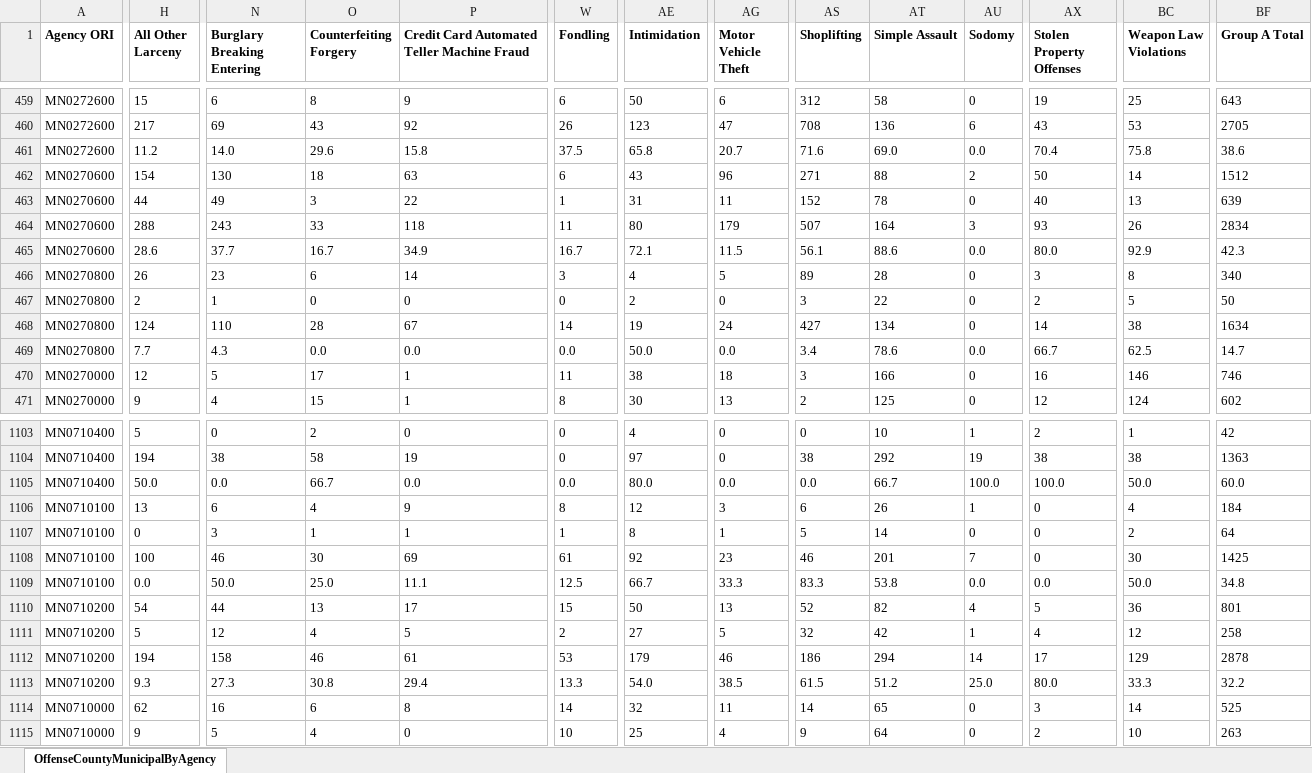
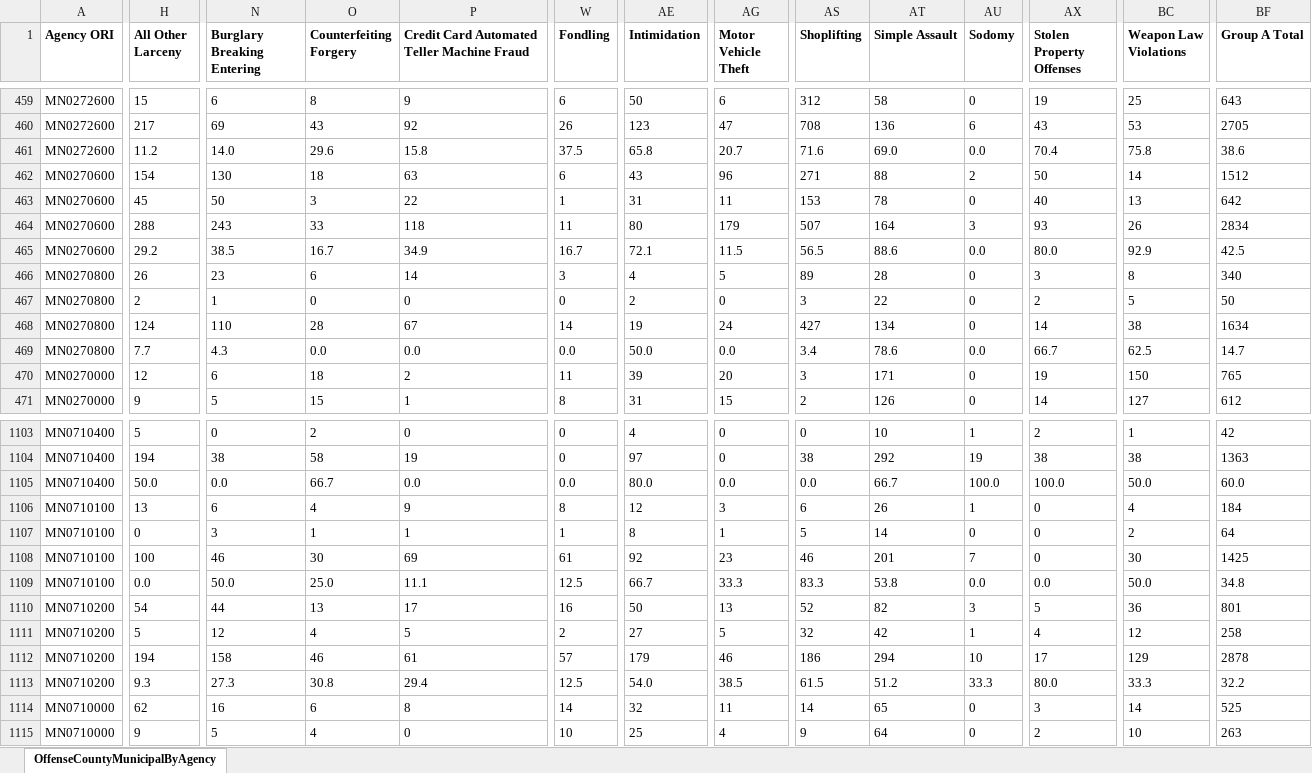
Before and after one commit to striblab/crimedash, an Excel workbook: store/nibrs/OffenseCountyMunicipalByAgencyDownloadData_2024.xlsx, sheet OffenseCountyMunicipalByAgency, drawn as a sheet; only a part is shown, gaps mark what is left out; values as stored, in another font and other column widths than the file's, no borders; the diff covers the shown part only; the diff names each change by its address in the sheet, - before the commit and + after, or states it on an @@ line.

```diff
--- a/store/nibrs/OffenseCountyMunicipalByAgencyDownloadData_2024.xlsx (sheet OffenseCountyMunicipalByAgency)
+++ b/store/nibrs/OffenseCountyMunicipalByAgencyDownloadData_2024.xlsx (sheet OffenseCountyMunicipalByAgency)
-H463 (All Other Larceny): 44
+H463 (All Other Larceny): 45
-N463 (Burglary Breaking Entering): 49
+N463 (Burglary Breaking Entering): 50
-AS463 (Shoplifting): 152
+AS463 (Shoplifting): 153
-BF463 (Group A Total): 639
+BF463 (Group A Total): 642
-H465 (All Other Larceny): 28.6
+H465 (All Other Larceny): 29.2
-N465 (Burglary Breaking Entering): 37.7
+N465 (Burglary Breaking Entering): 38.5
-AS465 (Shoplifting): 56.1
+AS465 (Shoplifting): 56.5
-BF465 (Group A Total): 42.3
+BF465 (Group A Total): 42.5
-N470 (Burglary Breaking Entering): 5
+N470 (Burglary Breaking Entering): 6
-O470 (Counterfeiting Forgery): 17
+O470 (Counterfeiting Forgery): 18
-P470: 1
+P470: 2
-AE470 (Intimidation): 38
+AE470 (Intimidation): 39
-AG470 (Motor Vehicle Theft): 18
+AG470 (Motor Vehicle Theft): 20
-AT470 (Simple Assault): 166
+AT470 (Simple Assault): 171
-AX470 (Stolen Property Offenses): 16
+AX470 (Stolen Property Offenses): 19
-BC470 (Weapon Law Violations): 146
+BC470 (Weapon Law Violations): 150
-BF470 (Group A Total): 746
+BF470 (Group A Total): 765
-N471 (Burglary Breaking Entering): 4
+N471 (Burglary Breaking Entering): 5
-AE471 (Intimidation): 30
+AE471 (Intimidation): 31
-AG471 (Motor Vehicle Theft): 13
+AG471 (Motor Vehicle Theft): 15
-AT471 (Simple Assault): 125
+AT471 (Simple Assault): 126
-AX471 (Stolen Property Offenses): 12
+AX471 (Stolen Property Offenses): 14
-BC471 (Weapon Law Violations): 124
+BC471 (Weapon Law Violations): 127
-BF471 (Group A Total): 602
+BF471 (Group A Total): 612
-W1110 (Fondling): 15
+W1110 (Fondling): 16
-AU1110 (Sodomy): 4
+AU1110 (Sodomy): 3
-W1112 (Fondling): 53
+W1112 (Fondling): 57
-AU1112 (Sodomy): 14
+AU1112 (Sodomy): 10
-W1113 (Fondling): 13.3
+W1113 (Fondling): 12.5
-AU1113 (Sodomy): 25.0
+AU1113 (Sodomy): 33.3
```
Also changed, not shown: 100 edited cells elsewhere in this sheet, store/nibrs/OffenseCountyMunicipalByAgencyDownloadData_2021.xlsx, store/nibrs/OffenseCountyMunicipalByAgencyDownloadData_2022.xlsx, 18 other files.
